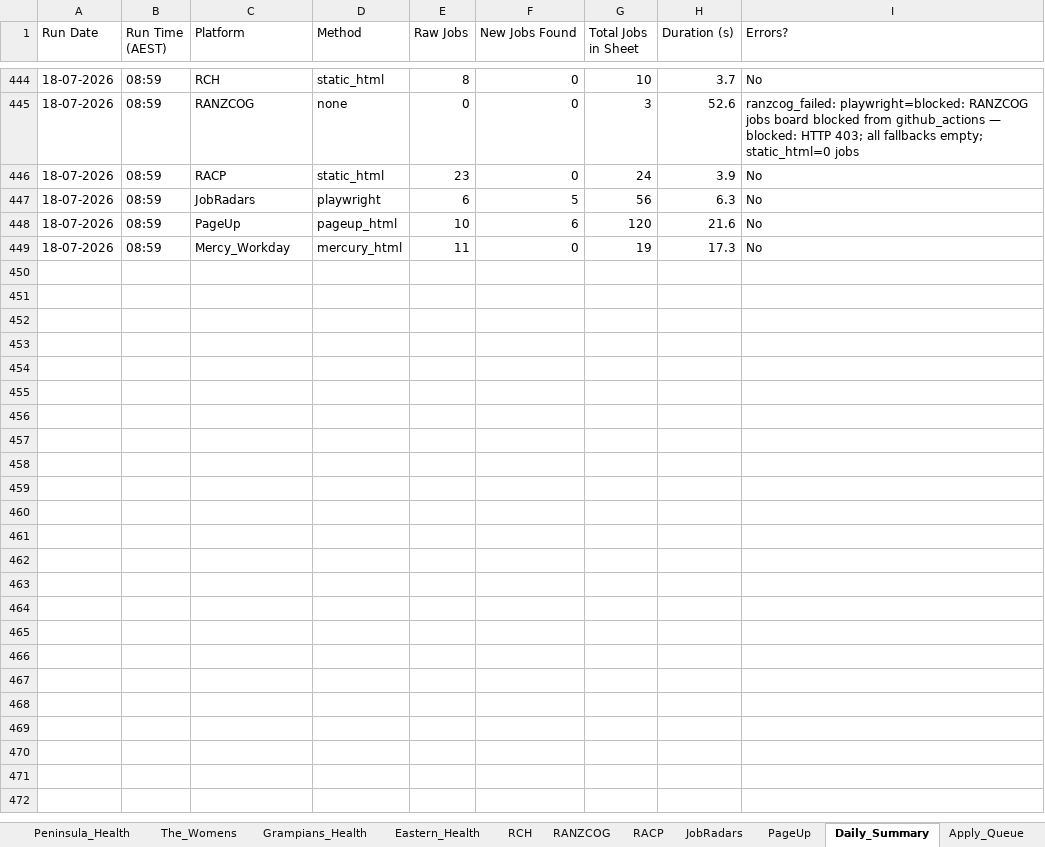
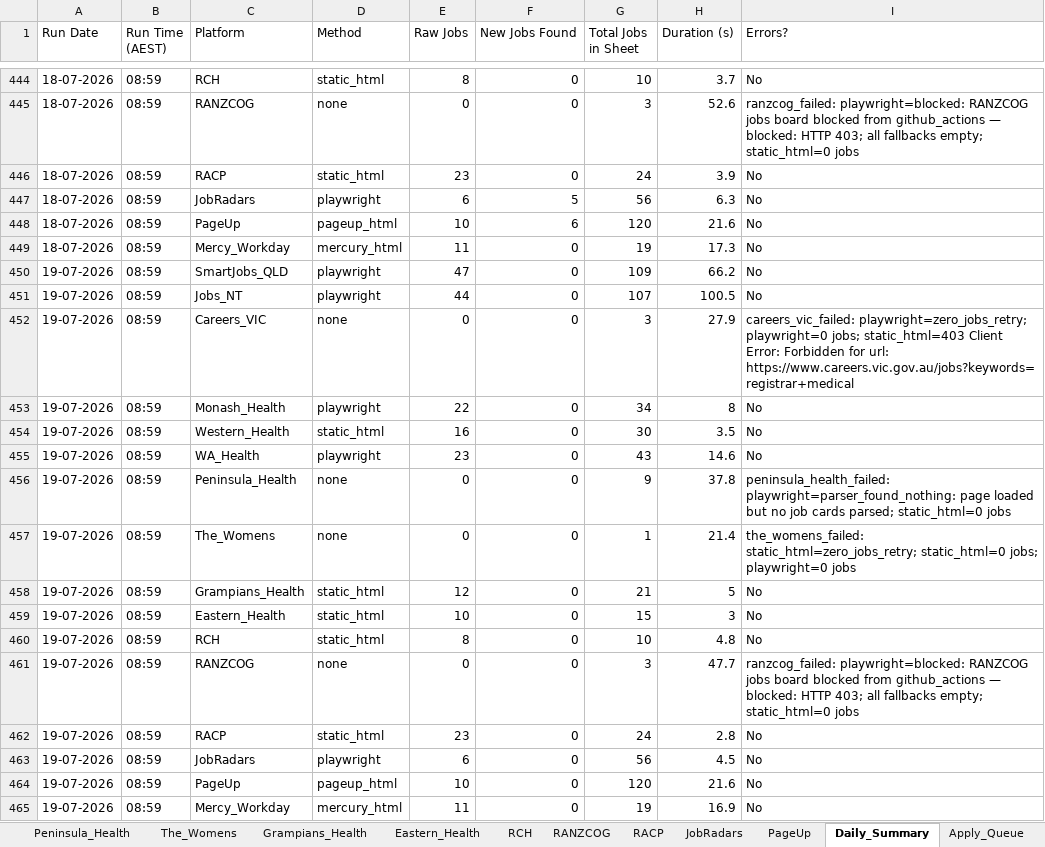
Before and after one commit to umang8954/Doctor-Australia-Job-Collector, an Excel workbook: Job_Tracker.xlsx, sheet Daily_Summary, drawn as a sheet; only a part is shown, gaps mark what is left out; values as stored, in another font and other column widths than the file's, no borders; the diff names each change by its address in the sheet, - before the commit and + after, or states it on an @@ line.

```diff
--- a/Job_Tracker.xlsx (sheet Daily_Summary)
+++ b/Job_Tracker.xlsx (sheet Daily_Summary)
+row 450: 19-07-2026 | 08:59 | SmartJobs_QLD | playwright | 47 | 0 | 109 | 66.2 | No
+row 451: 19-07-2026 | 08:59 | Jobs_NT | playwright | 44 | 0 | 107 | 100.5 | No
+row 452: 19-07-2026 | 08:59 | Careers_VIC | none | 0 | 0 | 3 | 27.9 | careers_vic_failed: playwright=zero_jobs_retry; playwright=0 jobs; static_html=403 Client Error: Forbidden for url: https://www.careers.vic.gov.au/jobs?keywords=registrar+medical
+row 453: 19-07-2026 | 08:59 | Monash_Health | playwright | 22 | 0 | 34 | 8 | No
+row 454: 19-07-2026 | 08:59 | Western_Health | static_html | 16 | 0 | 30 | 3.5 | No
+row 455: 19-07-2026 | 08:59 | WA_Health | playwright | 23 | 0 | 43 | 14.6 | No
+row 456: 19-07-2026 | 08:59 | Peninsula_Health | none | 0 | 0 | 9 | 37.8 | peninsula_health_failed: playwright=parser_found_nothing: page loaded but no job cards parsed; static_html=0 jobs
+row 457: 19-07-2026 | 08:59 | The_Womens | none | 0 | 0 | 1 | 21.4 | the_womens_failed: static_html=zero_jobs_retry; static_html=0 jobs; playwright=0 jobs
+row 458: 19-07-2026 | 08:59 | Grampians_Health | static_html | 12 | 0 | 21 | 5 | No
+row 459: 19-07-2026 | 08:59 | Eastern_Health | static_html | 10 | 0 | 15 | 3 | No
+row 460: 19-07-2026 | 08:59 | RCH | static_html | 8 | 0 | 10 | 4.8 | No
+row 461: 19-07-2026 | 08:59 | RANZCOG | none | 0 | 0 | 3 | 47.7 | ranzcog_failed: playwright=blocked: RANZCOG jobs board blocked from github_actions — blocked: HTTP 403; all fallbacks empty; static_html=0 jobs
+row 462: 19-07-2026 | 08:59 | RACP | static_html | 23 | 0 | 24 | 2.8 | No
+row 463: 19-07-2026 | 08:59 | JobRadars | playwright | 6 | 0 | 56 | 4.5 | No
+row 464: 19-07-2026 | 08:59 | PageUp | pageup_html | 10 | 0 | 120 | 21.6 | No
+row 465: 19-07-2026 | 08:59 | Mercy_Workday | mercury_html | 11 | 0 | 19 | 16.9 | No
```
Also changed, not shown: sheet All_Jobs_Australia, sheet PageUp, sheet SmartJobs_QLD, sheet Jobs_NT, sheet JobRadars, sheet WA_Health, 13 more sheets, 3 other files.
